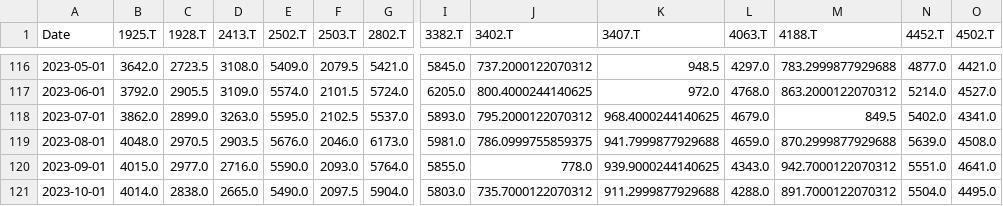
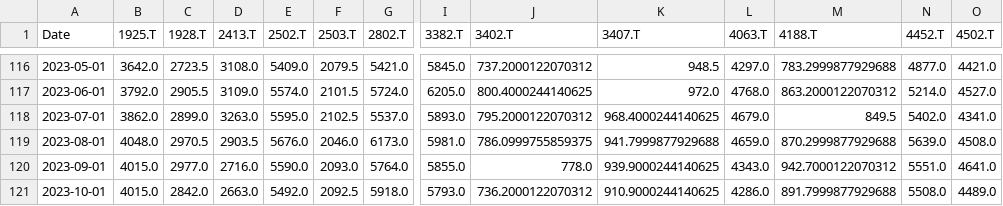
Before and after one commit to aguilarklyno/Fukuhara-Seminar, a CSV file: 23_10_06_week-01/topix100_monthly_data.csv, drawn as a sheet; only a part is shown, gaps mark what is left out; the diff covers the shown part only; the diff names each change by its address in the sheet, - before the commit and + after, or states it on an @@ line.

```diff
--- a/23_10_06_week-01/topix100_monthly_data.csv
+++ b/23_10_06_week-01/topix100_monthly_data.csv
-B121 (1925.T): 4014.0
+B121 (1925.T): 4015.0
-C121 (1928.T): 2838.0
+C121 (1928.T): 2842.0
-D121 (2413.T): 2665.0
+D121 (2413.T): 2663.0
-E121 (2502.T): 5490.0
+E121 (2502.T): 5492.0
-F121 (2503.T): 2097.5
+F121 (2503.T): 2092.5
-G121 (2802.T): 5904.0
+G121 (2802.T): 5918.0
-I121 (3382.T): 5803.0
+I121 (3382.T): 5793.0
-J121 (3402.T): 735.7000122070312
+J121 (3402.T): 736.2000122070312
-K121 (3407.T): 911.2999877929688
+K121 (3407.T): 910.9000244140625
-L121 (4063.T): 4288.0
+L121 (4063.T): 4286.0
-M121 (4188.T): 891.7000122070312
+M121 (4188.T): 891.7999877929688
-N121 (4452.T): 5504.0
+N121 (4452.T): 5508.0
-O121 (4502.T): 4495.0
+O121 (4502.T): 4489.0
```
Also changed, not shown: 81 edited cells elsewhere in this file, 1 other file.
